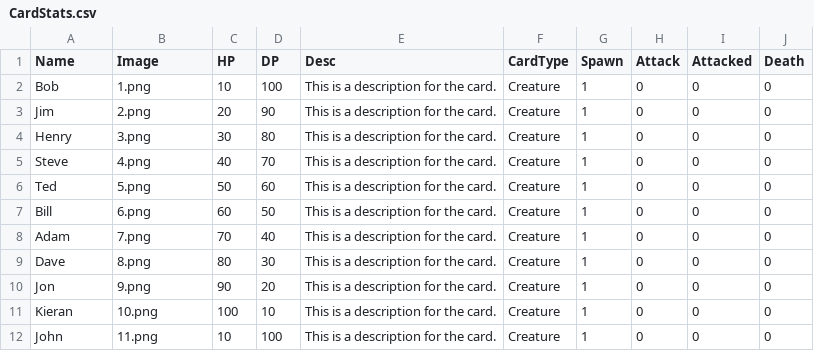
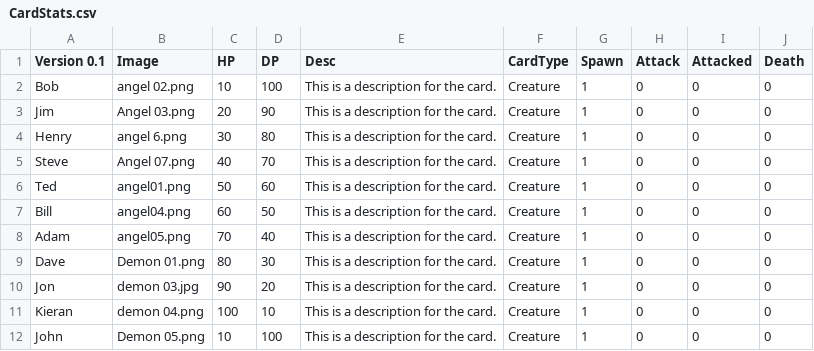
Before and after one commit to jonbruce2002/CardGame, a CSV file: CardStats.csv, drawn as a sheet.

Commit message:
First test
Test of multiple changes

```diff
--- a/CardStats.csv
+++ b/CardStats.csv
@@ -1,12 +1,12 @@
-Name;Image;HP;DP;Desc;CardType;Spawn;Attack;Attacked;Death
-Bob;1.png;10;100;This is a description for the card.;Creature;1;0;0;0
-Jim;2.png;20;90;This is a description for the card.;Creature;1;0;0;0
-Henry;3.png;30;80;This is a description for the card.;Creature;1;0;0;0
-Steve;4.png;40;70;This is a description for the card.;Creature;1;0;0;0
-Ted;5.png;50;60;This is a description for the card.;Creature;1;0;0;0
-Bill;6.png;60;50;This is a description for the card.;Creature;1;0;0;0
-Adam;7.png;70;40;This is a description for the card.;Creature;1;0;0;0
-Dave;8.png;80;30;This is a description for the card.;Creature;1;0;0;0
-Jon;9.png;90;20;This is a description for the card.;Creature;1;0;0;0
-Kieran;10.png;100;10;This is a description for the card.;Creature;1;0;0;0
-John;11.png;10;100;This is a description for the card.;Creature;1;0;0;0
+Version 0.1;Image;HP;DP;Desc;CardType;Spawn;Attack;Attacked;Death
+Bob;angel 02.png;10;100;This is a description for the card.;Creature;1;0;0;0
+Jim;Angel 03.png;20;90;This is a description for the card.;Creature;1;0;0;0
+Henry;angel 6.png;30;80;This is a description for the card.;Creature;1;0;0;0
+Steve;Angel 07.png;40;70;This is a description for the card.;Creature;1;0;0;0
+Ted;angel01.png;50;60;This is a description for the card.;Creature;1;0;0;0
+Bill;angel04.png;60;50;This is a description for the card.;Creature;1;0;0;0
+Adam;angel05.png;70;40;This is a description for the card.;Creature;1;0;0;0
+Dave;Demon 01.png;80;30;This is a description for the card.;Creature;1;0;0;0
+Jon;demon 03.jpg;90;20;This is a description for the card.;Creature;1;0;0;0
+Kieran;demon 04.png;100;10;This is a description for the card.;Creature;1;0;0;0
+John;Demon 05.png;10;100;This is a description for the card.;Creature;1;0;0;0
```
